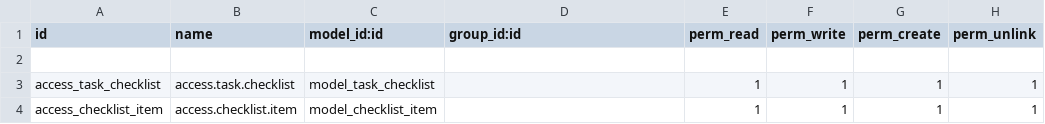
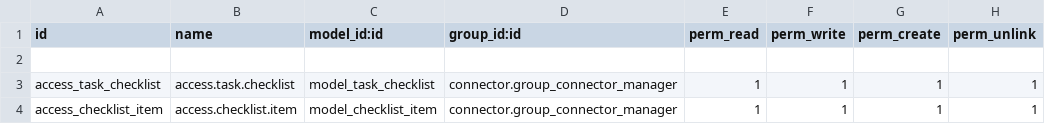
Before and after one commit to bizzappdevtitans/parth_agrawal, a CSV file: connector_clickup/projects_task_checklists/security/ir.model.access.csv, drawn as a sheet.

```diff
--- a/connector_clickup/projects_task_checklists/security/ir.model.access.csv
+++ b/connector_clickup/projects_task_checklists/security/ir.model.access.csv
@@ -2,3 +2,3 @@ id,name,model_id:id,group_id:id,perm_read,perm_write,perm_create,perm_unlink
 
-access_task_checklist,access.task.checklist,model_task_checklist,,1,1,1,1
-access_checklist_item,access.checklist.item,model_checklist_item,,1,1,1,1
+access_task_checklist,access.task.checklist,model_task_checklist,connector.group_connector_manager,1,1,1,1
+access_checklist_item,access.checklist.item,model_checklist_item,connector.group_connector_manager,1,1,1,1
```
Also changed, not shown: connector_clickup/connector_clickup/security/ir.model.access.csv, 19 other files.
